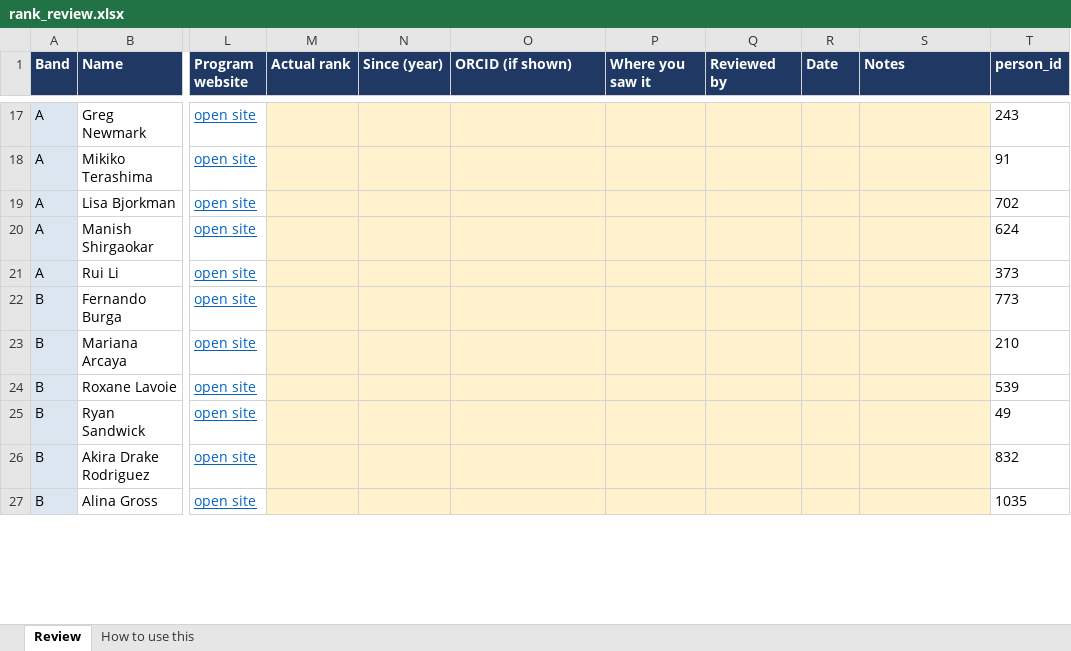
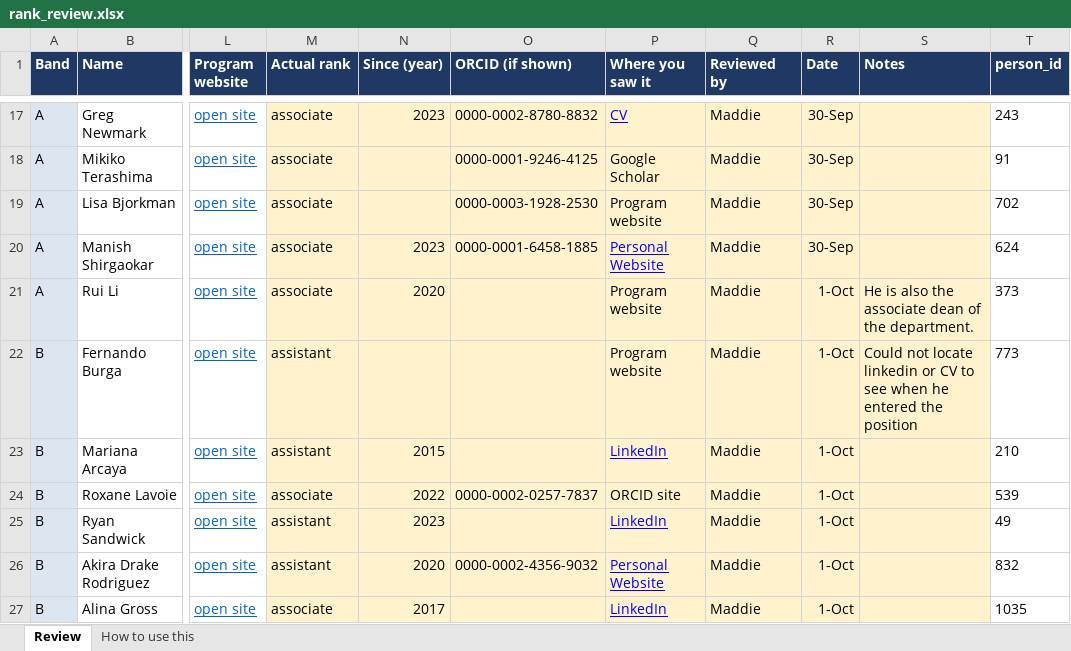
Before and after one commit to aakarner/planning-citation-metrics, an Excel workbook: data/review/rank_review.xlsx, sheet Review, drawn as a sheet; only a part is shown, gaps mark what is left out; values as stored, in another font and other column widths than the file's, no borders; the diff covers the shown part only; the diff names each change by its address in the sheet, - before the commit and + after, or states it on an @@ line.

```diff
--- a/data/review/rank_review.xlsx (sheet Review)
+++ b/data/review/rank_review.xlsx (sheet Review)
-M17:M21 (Actual rank): (empty)
+M17:M21 (Actual rank): associate
-N17 (Since (year)): (empty)
+N17 (Since (year)): 2023
-O17 (ORCID (if shown)): (empty)
+O17 (ORCID (if shown)): 0000-0002-8780-8832
-P17 (Where you saw it): (empty)
+P17 (Where you saw it): CV
-Q17:Q27 (Reviewed by): (empty)
+Q17:Q27 (Reviewed by): Maddie
-R17:R20 (Date): (empty)
+R17:R20 (Date): 30-Sep
-O18 (ORCID (if shown)): (empty)
+O18 (ORCID (if shown)): 0000-0001-9246-4125
-P18 (Where you saw it): (empty)
+P18 (Where you saw it): Google Scholar
-O19 (ORCID (if shown)): (empty)
+O19 (ORCID (if shown)): 0000-0003-1928-2530
-P19 (Where you saw it): (empty)
+P19 (Where you saw it): Program website
-N20 (Since (year)): (empty)
+N20 (Since (year)): 2023
-O20 (ORCID (if shown)): (empty)
+O20 (ORCID (if shown)): 0000-0001-6458-1885
-P20 (Where you saw it): (empty)
+P20 (Where you saw it): Personal Website
-N21 (Since (year)): (empty)
+N21 (Since (year)): 2020
-P21:P22 (Where you saw it): (empty)
+P21:P22 (Where you saw it): Program website
-R21:R27 (Date): (empty)
+R21:R27 (Date): 1-Oct
-S21 (Notes): (empty)
+S21 (Notes): He is also the associate dean of the department.
-M22:M23 (Actual rank): (empty)
+M22:M23 (Actual rank): assistant
-S22 (Notes): (empty)
+S22 (Notes): Could not locate linkedin or CV to see when he entered the position
-N23 (Since (year)): (empty)
+N23 (Since (year)): 2015
-P23 (Where you saw it): (empty)
+P23 (Where you saw it): LinkedIn
-M24 (Actual rank): (empty)
+M24 (Actual rank): associate
-N24 (Since (year)): (empty)
+N24 (Since (year)): 2022
-O24 (ORCID (if shown)): (empty)
+O24 (ORCID (if shown)): 0000-0002-0257-7837
-P24 (Where you saw it): (empty)
+P24 (Where you saw it): ORCID site
-M25:M26 (Actual rank): (empty)
+M25:M26 (Actual rank): assistant
-N25 (Since (year)): (empty)
+N25 (Since (year)): 2023
-P25 (Where you saw it): (empty)
+P25 (Where you saw it): LinkedIn
-N26 (Since (year)): (empty)
+N26 (Since (year)): 2020
-O26 (ORCID (if shown)): (empty)
+O26 (ORCID (if shown)): 0000-0002-4356-9032
-P26 (Where you saw it): (empty)
+P26 (Where you saw it): Personal Website
-M27 (Actual rank): (empty)
+M27 (Actual rank): associate
-N27 (Since (year)): (empty)
+N27 (Since (year)): 2017
-P27 (Where you saw it): (empty)
+P27 (Where you saw it): LinkedIn
```
Also changed, not shown: 518 edited cells elsewhere in this sheet, 5 other files.
